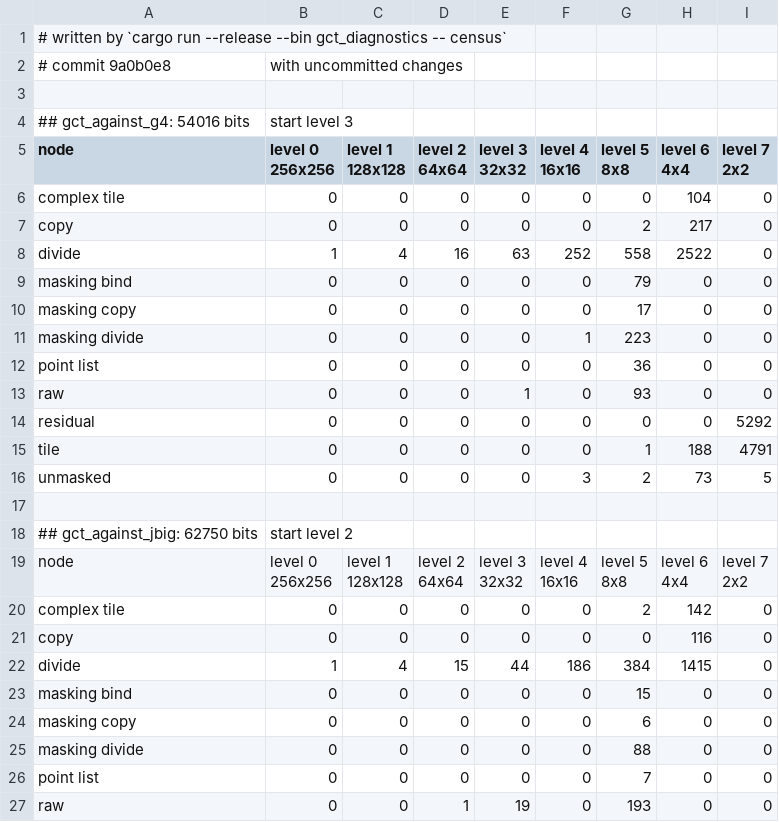
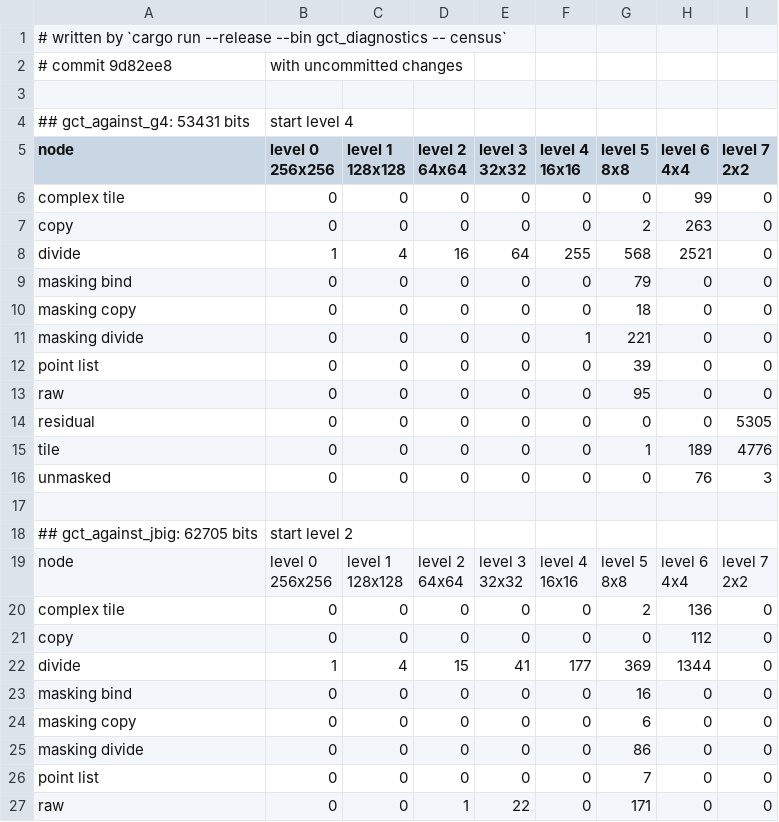
Before and after one commit to ErrorDAR32/bitmap-compression-experiments, a CSV file: measurements/census.csv, drawn as a sheet; only a part is shown; the diff covers the shown part only.

```diff
--- a/measurements/census.csv
+++ b/measurements/census.csv
@@ -1,5 +1,5 @@
 # written by `cargo run --release --bin gct_diagnostics -- census`
-# commit 9a0b0e8, with uncommitted changes
+# commit 9d82ee8, with uncommitted changes
 
-## gct_against_g4: 54016 bits, start level 3
+## gct_against_g4: 53431 bits, start level 4
 node,"level 0
@@ -13,15 +13,15 @@ node,"level 0
 2x2"
-complex tile,0,0,0,0,0,0,104,0
-copy,0,0,0,0,0,2,217,0
-divide,1,4,16,63,252,558,2522,0
+complex tile,0,0,0,0,0,0,99,0
+copy,0,0,0,0,0,2,263,0
+divide,1,4,16,64,255,568,2521,0
 masking bind,0,0,0,0,0,79,0,0
-masking copy,0,0,0,0,0,17,0,0
-masking divide,0,0,0,0,1,223,0,0
-point list,0,0,0,0,0,36,0,0
-raw,0,0,0,1,0,93,0,0
-residual,0,0,0,0,0,0,0,5292
-tile,0,0,0,0,0,1,188,4791
-unmasked,0,0,0,0,3,2,73,5
+masking copy,0,0,0,0,0,18,0,0
+masking divide,0,0,0,0,1,221,0,0
+point list,0,0,0,0,0,39,0,0
+raw,0,0,0,0,0,95,0,0
+residual,0,0,0,0,0,0,0,5305
+tile,0,0,0,0,0,1,189,4776
+unmasked,0,0,0,0,0,0,76,3
 
-## gct_against_jbig: 62750 bits, start level 2
+## gct_against_jbig: 62705 bits, start level 2
 node,"level 0
@@ -35,9 +35,9 @@ node,"level 0
 2x2"
-complex tile,0,0,0,0,0,2,142,0
-copy,0,0,0,0,0,0,116,0
-divide,1,4,15,44,186,384,1415,0
-masking bind,0,0,0,0,0,15,0,0
+complex tile,0,0,0,0,0,2,136,0
+copy,0,0,0,0,0,0,112,0
+divide,1,4,15,41,177,369,1344,0
+masking bind,0,0,0,0,0,16,0,0
 masking copy,0,0,0,0,0,6,0,0
-masking divide,0,0,0,0,0,88,0,0
+masking divide,0,0,0,0,0,86,0,0
 point list,0,0,0,0,0,7,0,0
-raw,0,0,1,19,0,193,0,0
+raw,0,0,1,22,0,171,0,0
```
Also changed, not shown: 2 added rows and 127 edited cells elsewhere in this file, measurements/above.csv, measurements/comparison.csv, 15 other files.
